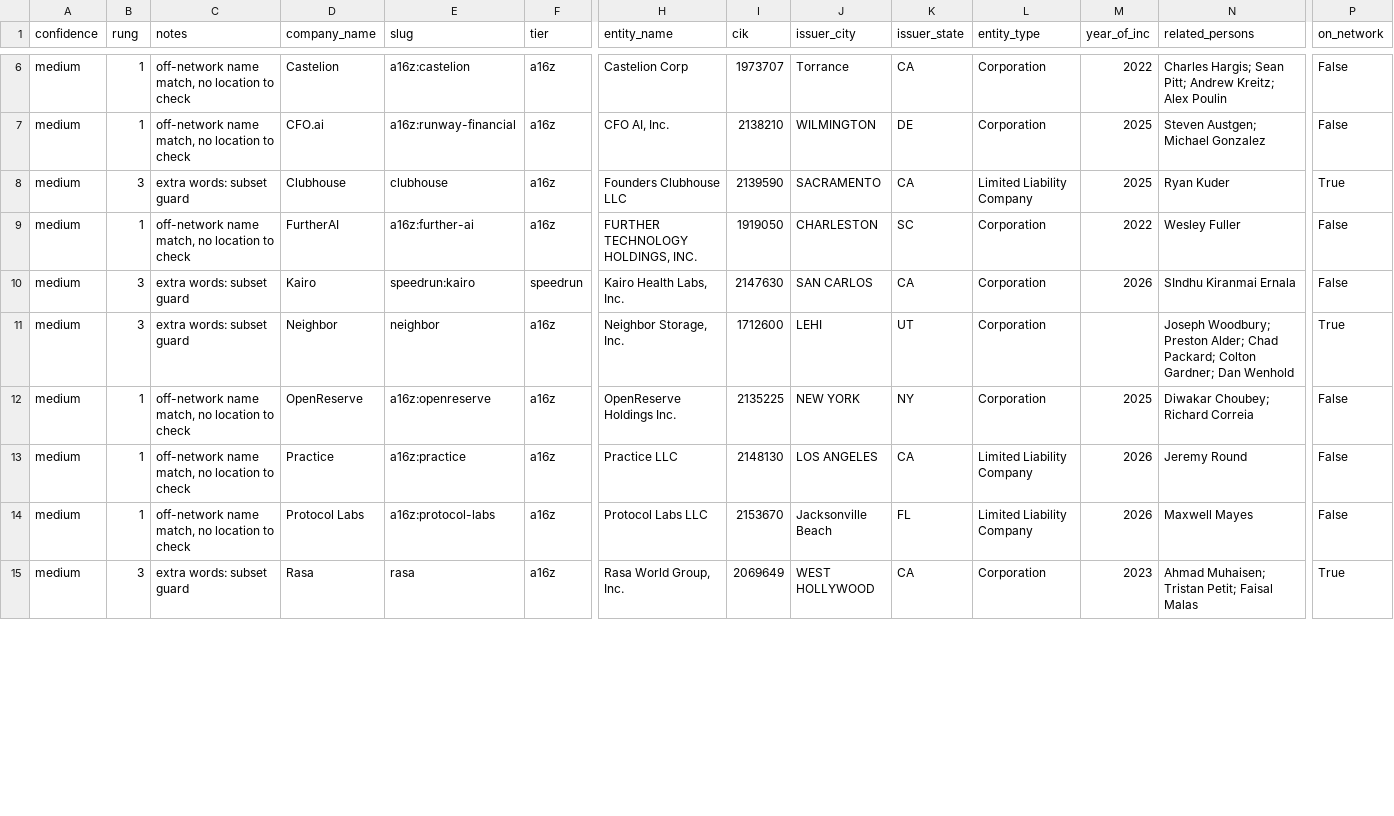
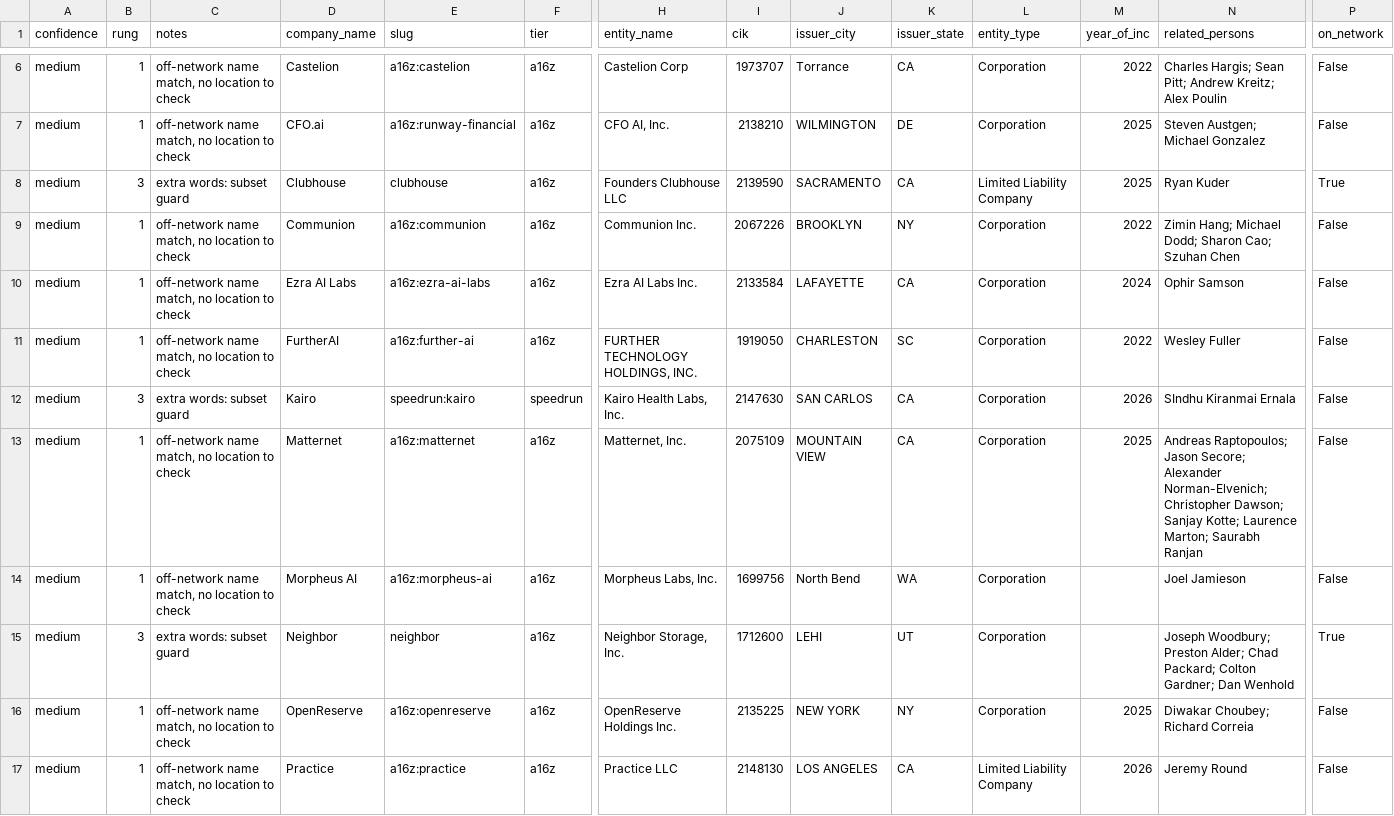
Before and after one commit to nickadesina/justraised, a CSV file: review/medium.csv, drawn as a sheet; only a part is shown, gaps mark what is left out; the shorter side is filled out with more unchanged rows; rows hold the shown columns only; the diff covers the shown part only; the diff names each change by its address in the sheet, - before the commit and + after, or states it on an @@ line.

```diff
--- a/review/medium.csv
+++ b/review/medium.csv
+row 9: medium | 1 | off-network name match, no location to check | Communion | a16z:communion | a16z | Communion Inc. | 2067226 | BROOKLYN | NY | Corporation | 2022 | Zimin Hang; Michael Dodd; Sharon Cao; Szuhan Chen | False
+row 10: medium | 1 | off-network name match, no location to check | Ezra AI Labs | a16z:ezra-ai-labs | a16z | Ezra AI Labs Inc. | 2133584 | LAFAYETTE | CA | Corporation | 2024 | Ophir Samson | False
+row 13: medium | 1 | off-network name match, no location to check | Matternet | a16z:matternet | a16z | Matternet, Inc. | 2075109 | MOUNTAIN VIEW | CA | Corporation | 2025 | Andreas Raptopoulos; Jason Secore; Alexander Norman-Elvenich; Christopher Dawson; Sanjay Kotte; Laurence Marton; Saurabh Ranjan | False
+row 14: medium | 1 | off-network name match, no location to check | Morpheus AI | a16z:morpheus-ai | a16z | Morpheus Labs, Inc. | 1699756 | North Bend | WA | Corporation |  | Joel Jamieson | False
```
Also changed, not shown: 1 added row and 2 edited cells elsewhere in this file, public/api/just-raised.csv, 26 other files.
